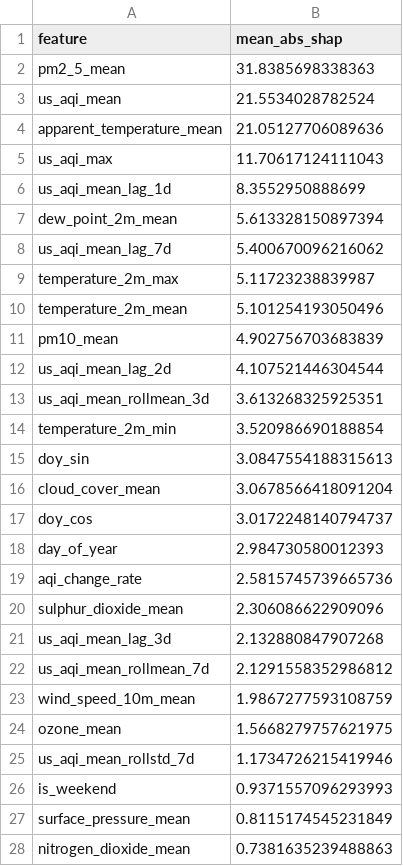
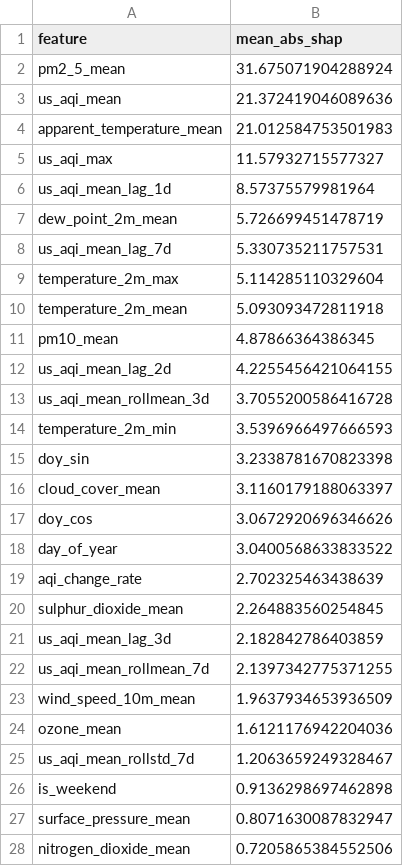
Before and after one commit to hariscs414/Pearls-AQI-Predictor, a CSV file: data/local_store/model_registry/feature_importance_h1d.csv, drawn as a sheet; only a part is shown; the diff covers the shown part only.

```diff
--- a/data/local_store/model_registry/feature_importance_h1d.csv
+++ b/data/local_store/model_registry/feature_importance_h1d.csv
@@ -1,28 +1,28 @@
 feature,mean_abs_shap
-pm2_5_mean,31.8385698338363
-us_aqi_mean,21.5534028782524
-apparent_temperature_mean,21.05127706089636
-us_aqi_max,11.70617124111043
-us_aqi_mean_lag_1d,8.3552950888699
-dew_point_2m_mean,5.613328150897394
-us_aqi_mean_lag_7d,5.400670096216062
-temperature_2m_max,5.11723238839987
-temperature_2m_mean,5.101254193050496
-pm10_mean,4.902756703683839
-us_aqi_mean_lag_2d,4.107521446304544
-us_aqi_mean_rollmean_3d,3.613268325925351
-temperature_2m_min,3.520986690188854
-doy_sin,3.0847554188315613
-cloud_cover_mean,3.0678566418091204
-doy_cos,3.0172248140794737
-day_of_year,2.984730580012393
-aqi_change_rate,2.5815745739665736
-sulphur_dioxide_mean,2.306086622909096
-us_aqi_mean_lag_3d,2.132880847907268
-us_aqi_mean_rollmean_7d,2.1291558352986812
-wind_speed_10m_mean,1.9867277593108759
-ozone_mean,1.5668279757621975
-us_aqi_mean_rollstd_7d,1.1734726215419946
-is_weekend,0.9371557096293993
-surface_pressure_mean,0.8115174545231849
-nitrogen_dioxide_mean,0.7381635239488863
+pm2_5_mean,31.675071904288924
+us_aqi_mean,21.372419046089636
+apparent_temperature_mean,21.012584753501983
+us_aqi_max,11.57932715577327
+us_aqi_mean_lag_1d,8.57375579981964
+dew_point_2m_mean,5.726699451478719
+us_aqi_mean_lag_7d,5.330735211757531
+temperature_2m_max,5.114285110329604
+temperature_2m_mean,5.093093472811918
+pm10_mean,4.87866364386345
+us_aqi_mean_lag_2d,4.2255456421064155
+us_aqi_mean_rollmean_3d,3.7055200586416728
+temperature_2m_min,3.5396966497666593
+doy_sin,3.2338781670823398
+cloud_cover_mean,3.1160179188063397
+doy_cos,3.0672920696346626
+day_of_year,3.0400568633833522
+aqi_change_rate,2.702325463438639
+sulphur_dioxide_mean,2.264883560254845
+us_aqi_mean_lag_3d,2.182842786403859
+us_aqi_mean_rollmean_7d,2.1397342775371255
+wind_speed_10m_mean,1.9637934653936509
+ozone_mean,1.6121176942204036
+us_aqi_mean_rollstd_7d,1.2063659249328467
+is_weekend,0.9136298697462898
+surface_pressure_mean,0.8071630087832947
+nitrogen_dioxide_mean,0.7205865384552506
```
Also changed, not shown: 2 added rows, 2 removed rows and 10 edited cells elsewhere in this file, data/local_store/model_registry/feature_importance_h2d.csv, data/local_store/model_registry/feature_importance_h3d.csv, 6 other files.
